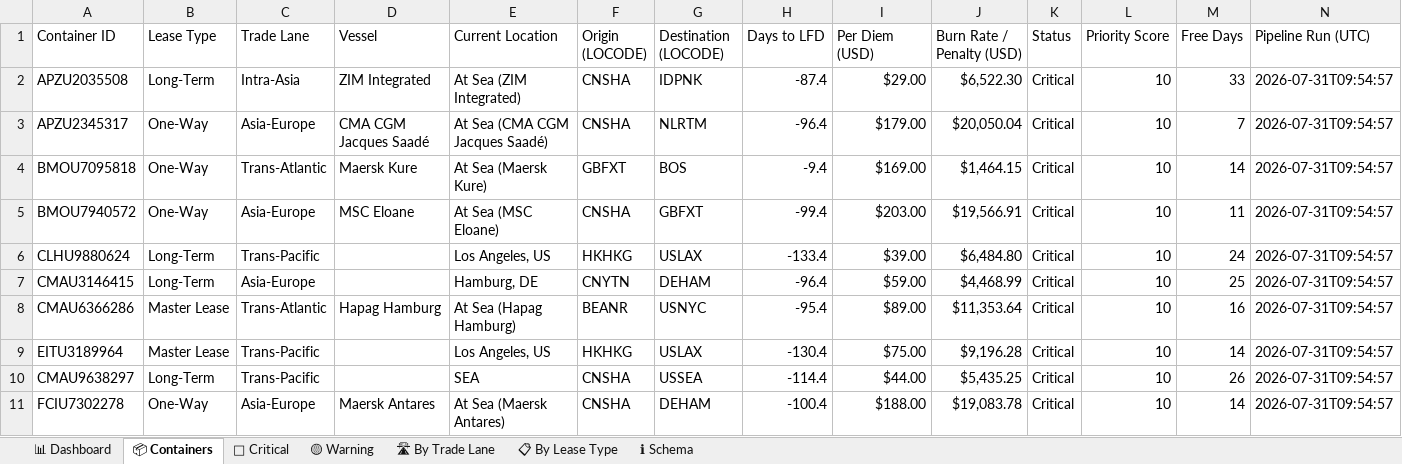
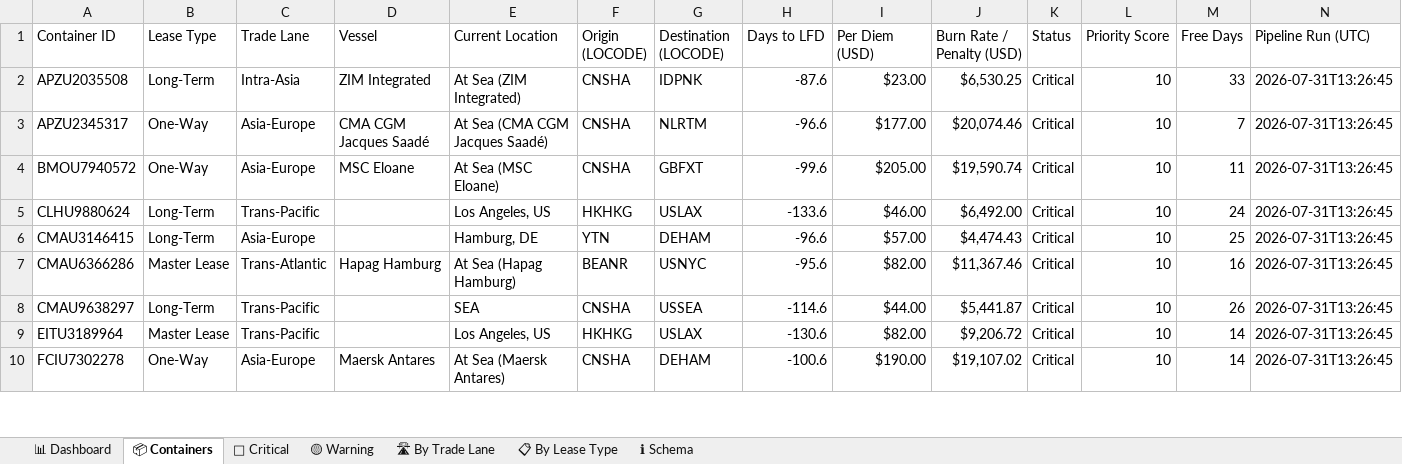
Before and after one commit to rahulmistry18/-Reposea_container_optimizer, an Excel workbook: data/exports/reposea_report.xlsx, sheet 📦 Containers, drawn as a sheet; only a part is shown; values as stored, in another font and other column widths than the file's, no cell formats; table styles not drawn; removed rows and columns are numbered as before the commit, all else as after; the diff covers the shown part only; the diff names each change by its address in the sheet, - before the commit and + after, or states it on an @@ line.

Commit message:
chore(data): pipeline run 2026-07-31T05:26:46Z [skip ci]

```diff
--- a/data/exports/reposea_report.xlsx (sheet 📦 Containers)
+++ b/data/exports/reposea_report.xlsx (sheet 📦 Containers)
-H2 (Days to LFD): -87.4
+H2 (Days to LFD): -87.6
-I2 (Per Diem (USD)): $29.00
+I2 (Per Diem (USD)): $23.00
-J2 (Burn Rate / Penalty (USD)): $6,522.30
+J2 (Burn Rate / Penalty (USD)): $6,530.25
-N2:N3 (Pipeline Run (UTC)): 2026-07-31T09:54:57
+N2:N3 (Pipeline Run (UTC)): 2026-07-31T13:26:45
-H3 (Days to LFD): -96.4
+H3 (Days to LFD): -96.6
-I3 (Per Diem (USD)): $179.00
+I3 (Per Diem (USD)): $177.00
-J3 (Burn Rate / Penalty (USD)): $20,050.04
+J3 (Burn Rate / Penalty (USD)): $20,074.46
-row 4: BMOU7095818 | One-Way | Trans-Atlantic | Maersk Kure | At Sea (Maersk Kure) | GBFXT | BOS | -9.4 | $169.00 | $1,464.15 | Critical | 10 | 14 | 2026-07-31T09:54:57
-H4 (Days to LFD): -99.4
+H4 (Days to LFD): -99.6
-I4 (Per Diem (USD)): $203.00
+I4 (Per Diem (USD)): $205.00
-J4 (Burn Rate / Penalty (USD)): $19,566.91
+J4 (Burn Rate / Penalty (USD)): $19,590.74
-N4:N7 (Pipeline Run (UTC)): 2026-07-31T09:54:57
+N4:N7 (Pipeline Run (UTC)): 2026-07-31T13:26:45
-H5 (Days to LFD): -133.4
+H5 (Days to LFD): -133.6
-I5 (Per Diem (USD)): $39.00
+I5 (Per Diem (USD)): $46.00
-J5 (Burn Rate / Penalty (USD)): $6,484.80
+J5 (Burn Rate / Penalty (USD)): $6,492.00
-F6 (Origin (LOCODE)): CNYTN
+F6 (Origin (LOCODE)): YTN
-H6 (Days to LFD): -96.4
+H6 (Days to LFD): -96.6
-I6 (Per Diem (USD)): $59.00
+I6 (Per Diem (USD)): $57.00
-J6 (Burn Rate / Penalty (USD)): $4,468.99
+J6 (Burn Rate / Penalty (USD)): $4,474.43
-H7 (Days to LFD): -95.4
+H7 (Days to LFD): -95.6
-I7 (Per Diem (USD)): $89.00
+I7 (Per Diem (USD)): $82.00
-J7 (Burn Rate / Penalty (USD)): $11,353.64
+J7 (Burn Rate / Penalty (USD)): $11,367.46
-row 9: EITU3189964 | Master Lease | Trans-Pacific |  | Los Angeles, US | HKHKG | USLAX | -130.4 | $75.00 | $9,196.28 | Critical | 10 | 14 | 2026-07-31T09:54:57
-H8 (Days to LFD): -114.4
+H8 (Days to LFD): -114.6
-J8 (Burn Rate / Penalty (USD)): $5,435.25
+J8 (Burn Rate / Penalty (USD)): $5,441.87
-N8 (Pipeline Run (UTC)): 2026-07-31T09:54:57
+N8 (Pipeline Run (UTC)): 2026-07-31T13:26:45
+row 9: EITU3189964 | Master Lease | Trans-Pacific |  | Los Angeles, US | HKHKG | USLAX | -130.6 | $82.00 | $9,206.72 | Critical | 10 | 14 | 2026-07-31T13:26:45
-H10 (Days to LFD): -100.4
+H10 (Days to LFD): -100.6
-I10 (Per Diem (USD)): $188.00
+I10 (Per Diem (USD)): $190.00
-J10 (Burn Rate / Penalty (USD)): $19,083.78
+J10 (Burn Rate / Penalty (USD)): $19,107.02
-N10 (Pipeline Run (UTC)): 2026-07-31T09:54:57
+N10 (Pipeline Run (UTC)): 2026-07-31T13:26:45
```
Also changed, not shown: 10 added rows, 9 removed rows and 67 edited cells elsewhere in this sheet, sheet 🔴 Critical, sheet 🛣 By Trade Lane, sheet 📊 Dashboard, sheet 📋 By Lease Type, cell formats, 7 other files.
